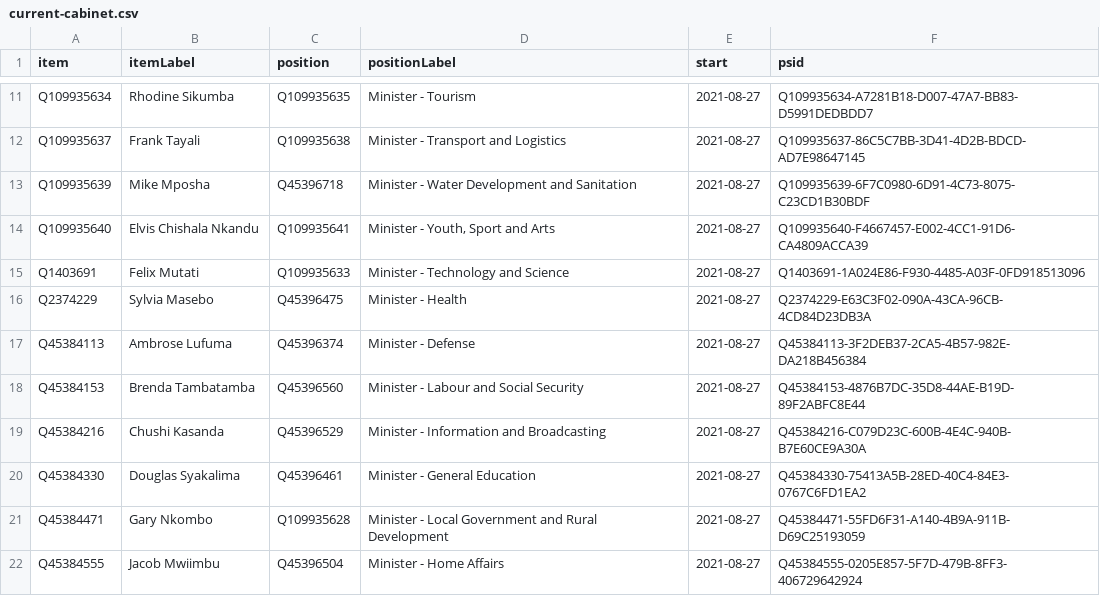
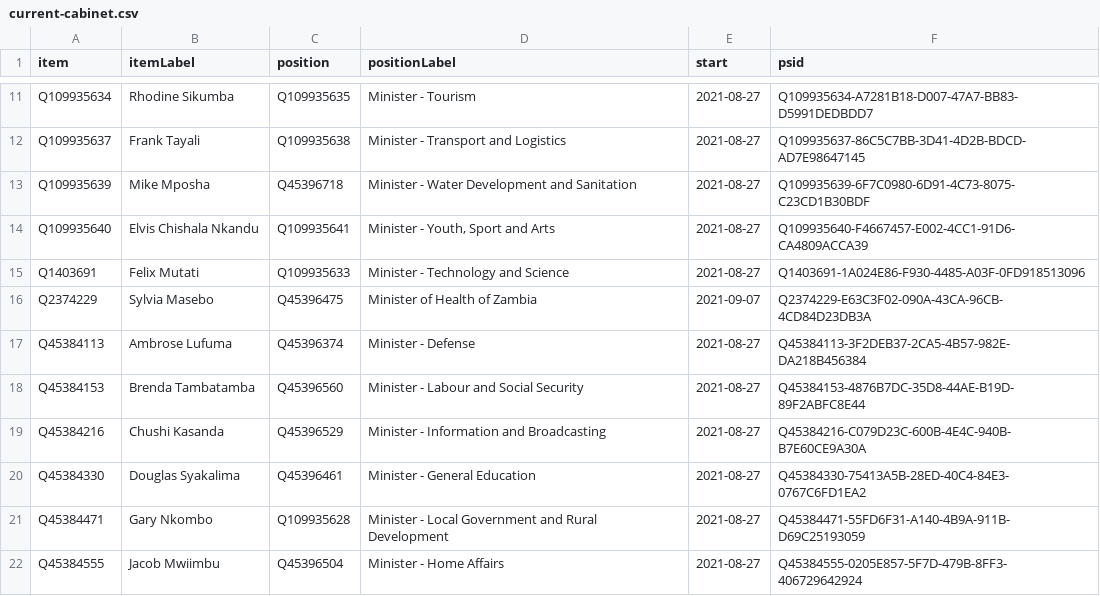
Before and after one commit to every-politician-scrapers/zambia-ministers, a CSV file: wikidata/results/current-cabinet.csv, drawn as a sheet; only a part is shown, gaps mark what is left out.

Commit message:
Run SPARQL queries

```diff
--- a/wikidata/results/current-cabinet.csv
+++ b/wikidata/results/current-cabinet.csv
@@ -15,3 +15,3 @@ Q109935640,Elvis Chishala Nkandu,Q109935641,"Minister - Youth, Sport and Arts",2
 Q1403691,Felix Mutati,Q109935633,Minister - Technology and Science,2021-08-27,Q1403691-1A024E86-F930-4485-A03F-0FD918513096
-Q2374229,Sylvia Masebo,Q45396475,Minister - Health,2021-08-27,Q2374229-E63C3F02-090A-43CA-96CB-4CD84D23DB3A
+Q2374229,Sylvia Masebo,Q45396475,Minister of Health of Zambia,2021-09-07,Q2374229-E63C3F02-090A-43CA-96CB-4CD84D23DB3A
 Q45384113,Ambrose Lufuma,Q45396374,Minister - Defense,2021-08-27,Q45384113-3F2DEB37-2CA5-4B57-982E-DA218B456384
```
